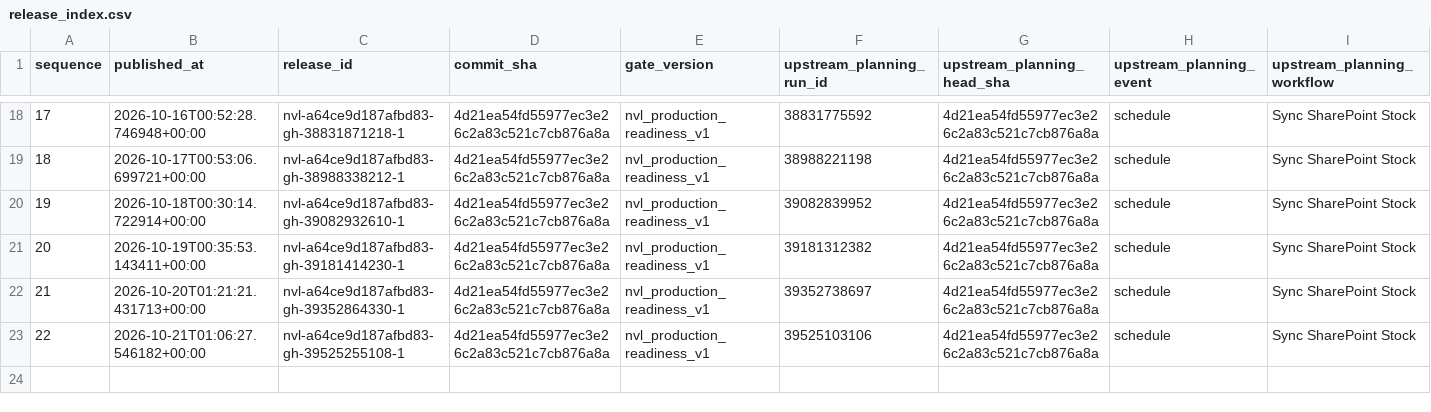
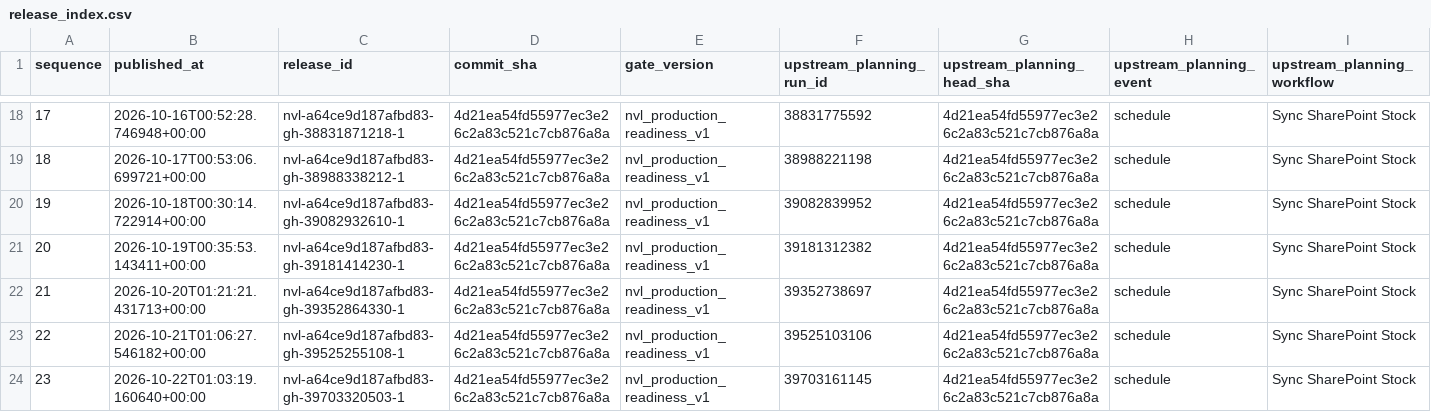
Before and after one commit to Huanpro1239/Planning_vikoda, a CSV file: nvl/release_index.csv, drawn as a sheet; only a part is shown, gaps mark what is left out; rows hold the shown columns only; the diff names each change by its address in the sheet, - before the commit and + after, or states it on an @@ line.

```diff
--- a/nvl/release_index.csv
+++ b/nvl/release_index.csv
+row 24: 23 | 2026-10-22T01:03:19.160640+00:00 | nvl-a64ce9d187afbd83-gh-39703320503-1 | 4d21ea54fd55977ec3e26c2a83c521c7cb876a8a | nvl_production_readiness_v1 | 39703161145 | 4d21ea54fd55977ec3e26c2a83c521c7cb876a8a | schedule | Sync SharePoint Stock
```
Also changed, not shown: 3 other files.
